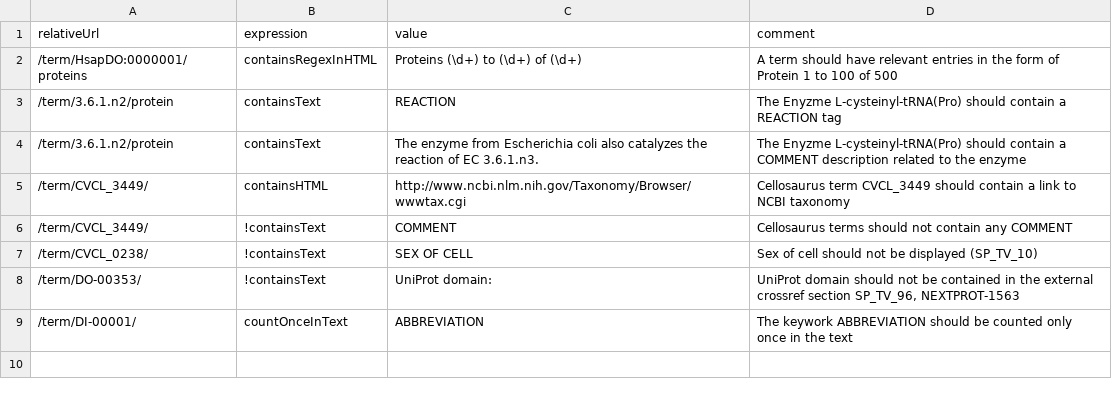
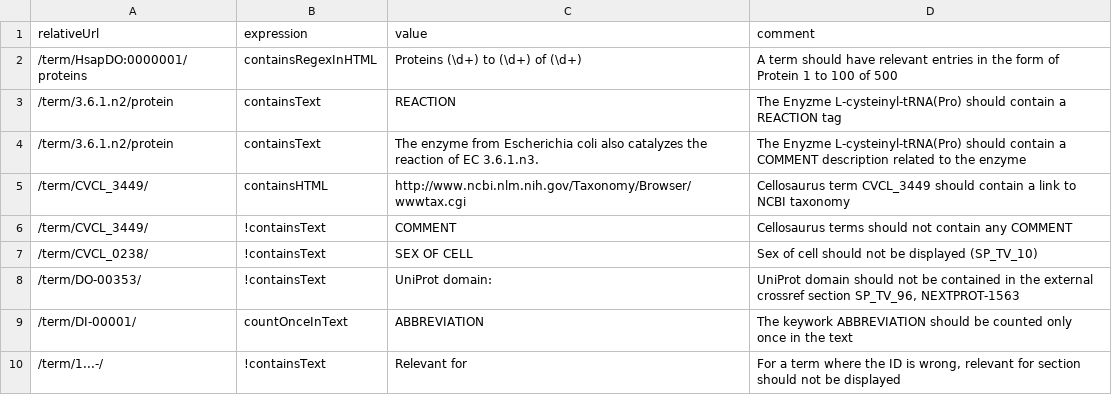
Before and after one commit to calipho-sib/nextprot-automated-qc, a TSV file: test-specs/terms-view.tsv, drawn as a sheet; the diff names each change by its address in the sheet, - before the commit and + after, or states it on an @@ line.

Commit message:
Update terms-view.tsv

```diff
--- a/test-specs/terms-view.tsv
+++ b/test-specs/terms-view.tsv
+row 10: /term/1...-/ | !containsText | Relevant for | For a term where the ID is wrong, relevant for section should not be displayed
```
